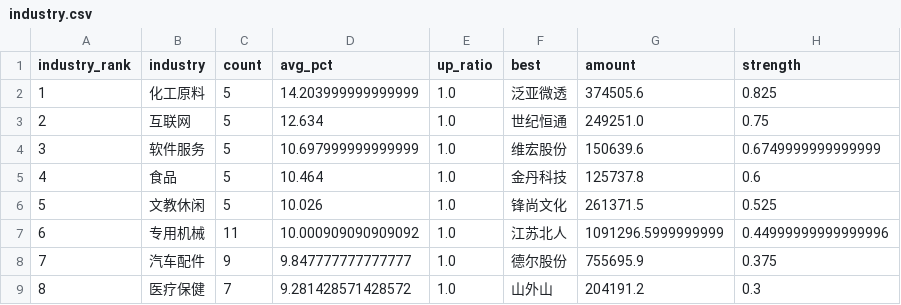
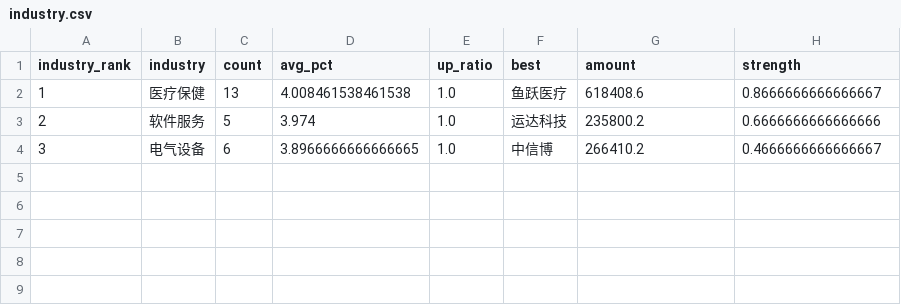
Before and after one commit to wijouyang-lab/stock, a CSV file: docs/data/industry.csv, drawn as a sheet.

```diff
--- a/docs/data/industry.csv
+++ b/docs/data/industry.csv
@@ -1,9 +1,4 @@
 industry_rank,industry,count,avg_pct,up_ratio,best,amount,strength
-1,化工原料,5,14.203999999999999,1.0,泛亚微透,374505.6,0.825
-2,互联网,5,12.634,1.0,世纪恒通,249251.0,0.75
-3,软件服务,5,10.697999999999999,1.0,维宏股份,150639.6,0.6749999999999999
-4,食品,5,10.464,1.0,金丹科技,125737.8,0.6
-5,文教休闲,5,10.026,1.0,锋尚文化,261371.5,0.525
-6,专用机械,11,10.000909090909092,1.0,江苏北人,1091296.5999999999,0.44999999999999996
-7,汽车配件,9,9.847777777777777,1.0,德尔股份,755695.9,0.375
-8,医疗保健,7,9.281428571428572,1.0,山外山,204191.2,0.3
+1,医疗保健,13,4.008461538461538,1.0,鱼跃医疗,618408.6,0.8666666666666667
+2,软件服务,5,3.974,1.0,运达科技,235800.2,0.6666666666666666
+3,电气设备,6,3.8966666666666665,1.0,中信博,266410.2,0.4666666666666667
```
Also changed, not shown: docs/data/intraday.csv, 4 other files.
